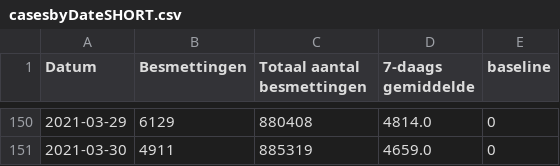
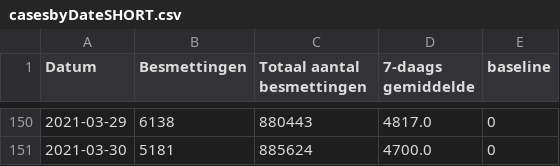
Before and after one commit to andystevensss/corona-data, a CSV file: cases/casesbyDateSHORT.csv, drawn as a sheet; only a part is shown, gaps mark what is left out; the diff covers the shown part only.

Commit message:
automatic update

```diff
--- a/cases/casesbyDateSHORT.csv
+++ b/cases/casesbyDateSHORT.csv
@@ -150,2 +150,2 @@ Datum,Besmettingen,Totaal aantal besmettingen,7-daags gemiddelde,baseline
-2021-03-29,6129,880408,4814.0,0
-2021-03-30,4911,885319,4659.0,0
+2021-03-29,6138,880443,4817.0,0
+2021-03-30,5181,885624,4700.0,0
```
Also changed, not shown: 90 edited cells elsewhere in this file.
